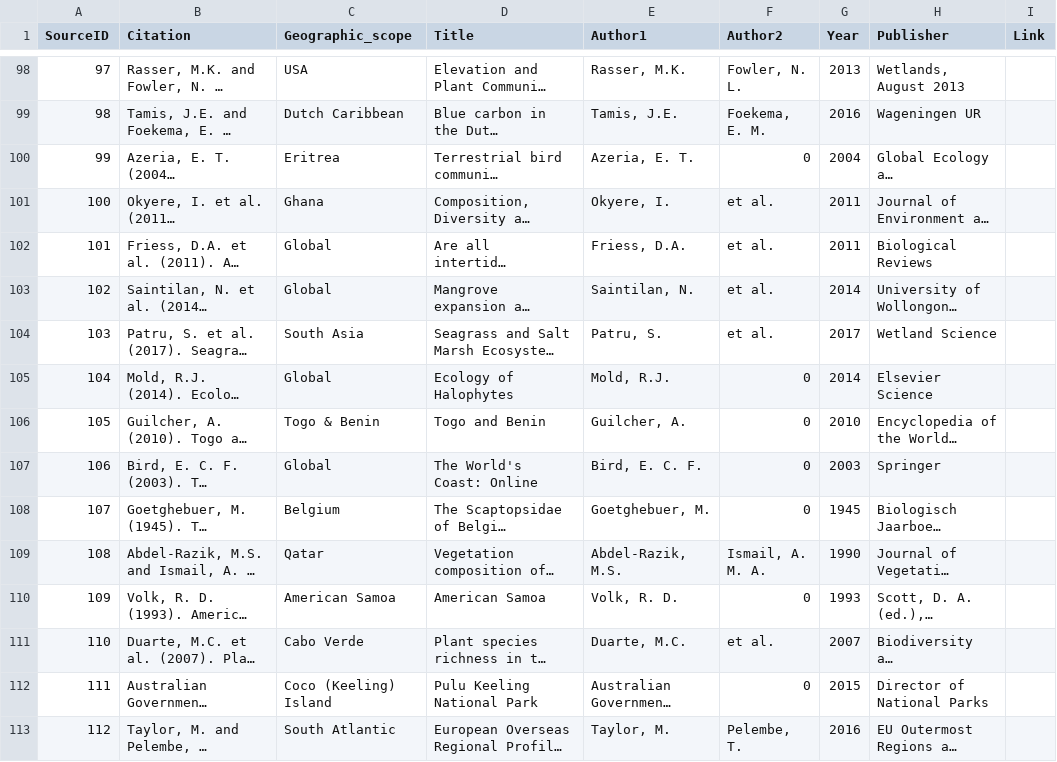
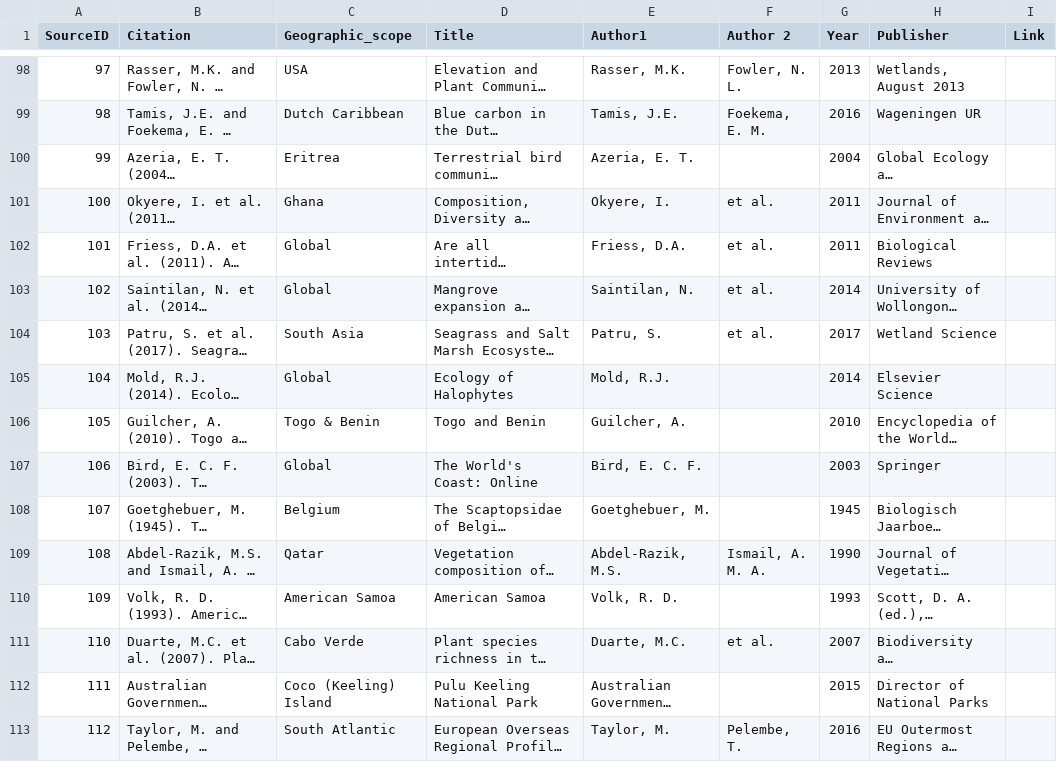
Before and after one commit to unepwcmc/ocean-plus-habitats, a CSV file: lib/data/habitat_presence/all-sources-list.csv, drawn as a sheet; only a part is shown, gaps mark what is left out; long unchanged cells end in …; the diff covers the shown part only; the diff names each change by its address in the sheet, - before the commit and + after, or states it on an @@ line.

```diff
--- a/lib/data/habitat_presence/all-sources-list.csv
+++ b/lib/data/habitat_presence/all-sources-list.csv
-F1: Author2
+F1: Author 2
-F100 (Author 2): 0
+F100 (Author 2): (empty)
-F105:F108 (Author 2): 0
+F105:F108 (Author 2): (empty)
-F110 (Author 2): 0
+F110 (Author 2): (empty)
-F112 (Author 2): 0
+F112 (Author 2): (empty)
```
Also changed, not shown: 4 added rows and 29 edited cells elsewhere in this file, 1 other file.
